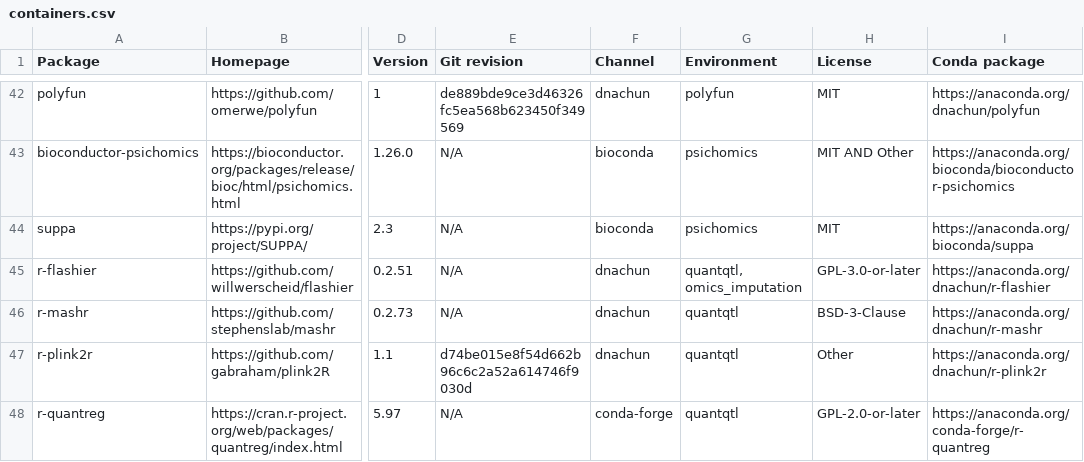
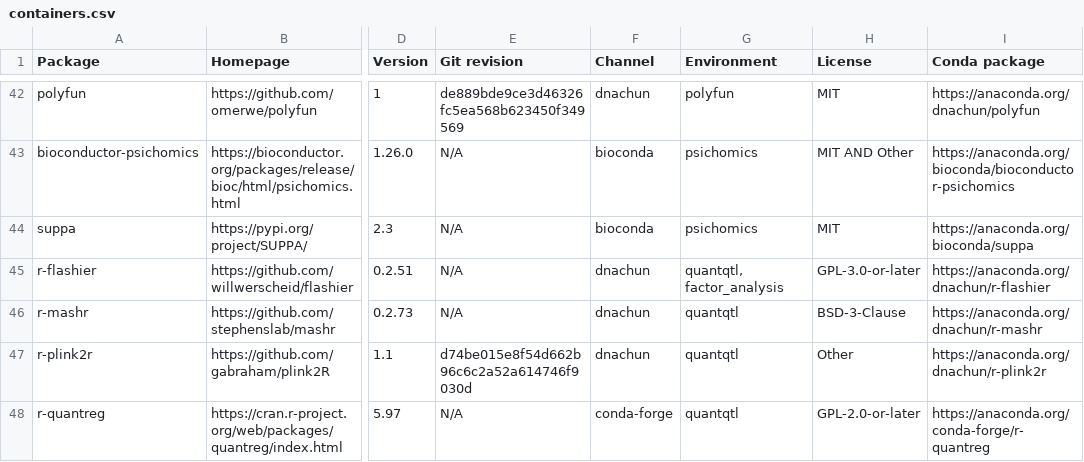
Before and after one commit to cumc/xqtl-protocol, a CSV file: container/containers.csv, drawn as a sheet; only a part is shown, gaps mark what is left out; the diff covers the shown part only; the diff names each change by its address in the sheet, - before the commit and + after, or states it on an @@ line.

Commit message:
update factor_analysis

```diff
--- a/container/containers.csv
+++ b/container/containers.csv
-G45 (Environment): quantqtl, omics_imputation
+G45 (Environment): quantqtl, factor_analysis
```
Also changed, not shown: 1 added row and 8 edited cells elsewhere in this file.
